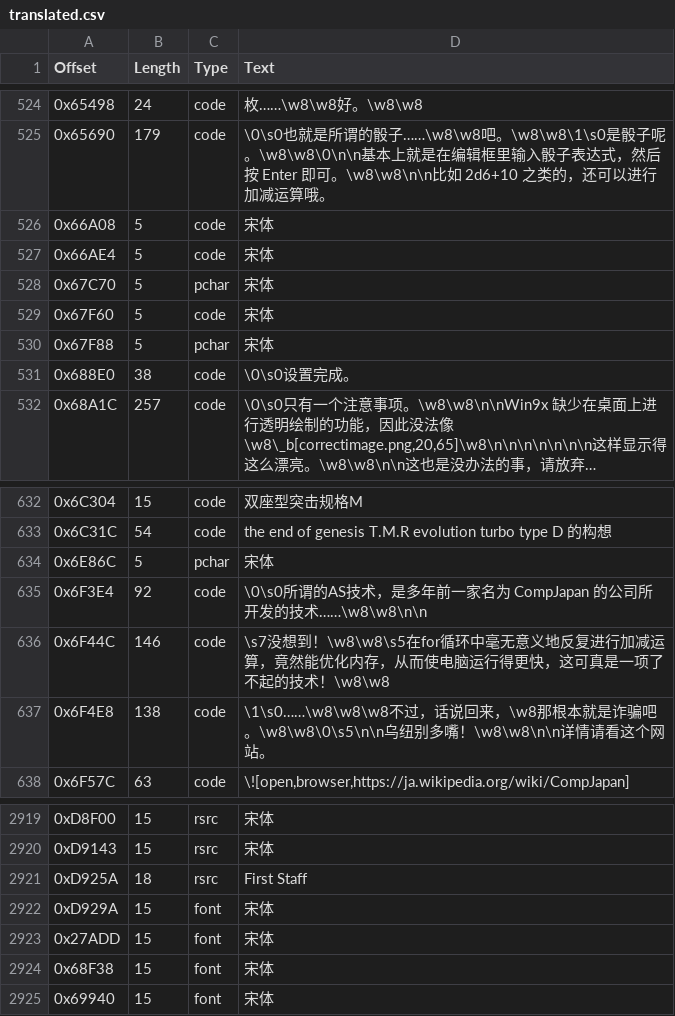
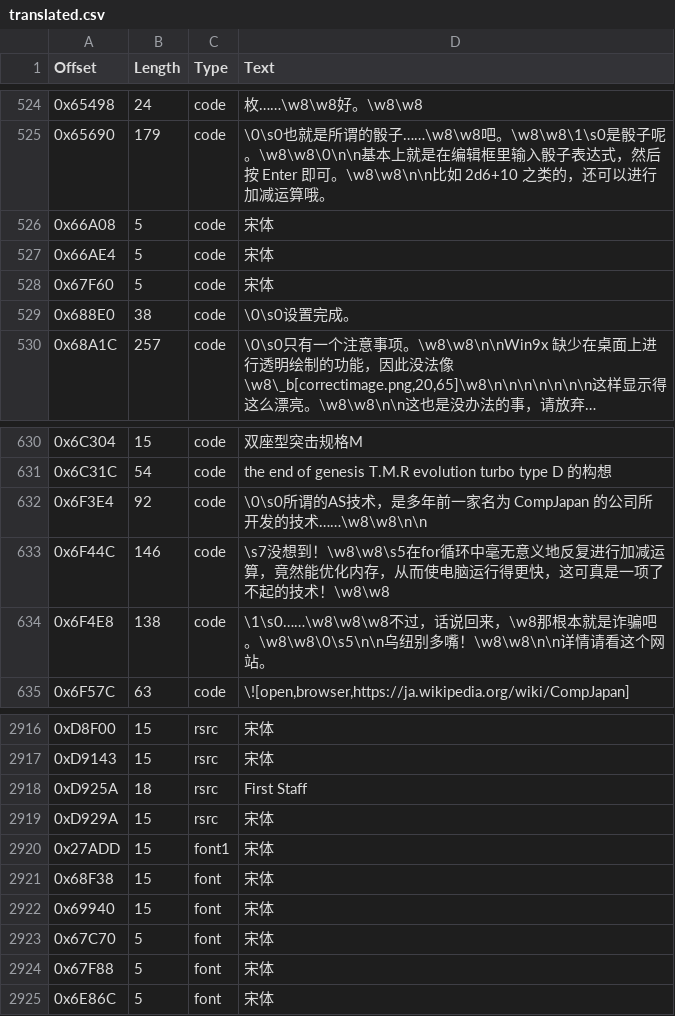
Before and after one commit to JiayuYangX/sakura-restore, a CSV file: translated.csv, drawn as a sheet; only a part is shown, gaps mark what is left out; long unchanged cells end in ….

```diff
--- a/translated.csv
+++ b/translated.csv
@@ -527,5 +527,3 @@ Offset,Length,Type,Text
 0x66AE4,5,code,宋体
-0x67C70,5,pchar,宋体
 0x67F60,5,code,宋体
-0x67F88,5,pchar,宋体
 0x688E0,38,code,"\0\s0设置完成。"
@@ -633,3 +631,2 @@ Offset,Length,Type,Text
 0x6C31C,54,code,the end of genesis T.M.R evolution turbo type D 的构想
-0x6E86C,5,pchar,宋体
 0x6F3E4,92,code,\0\s0所谓的AS技术，是多年前一家名为 CompJapan 的公司所开发的技术……\w8\w8\n\n
@@ -2921,5 +2918,8 @@ Offset,Length,Type,Text
 0xD925A,18,rsrc,First Staff
-0xD929A,15,font,宋体
-0x27ADD,15,font,宋体
+0xD929A,15,rsrc,宋体
+0x27ADD,15,font1,宋体
 0x68F38,15,font,宋体
 0x69940,15,font,宋体
+0x67C70,5,font,宋体
+0x67F88,5,font,宋体
+0x6E86C,5,font,宋体
```
Also changed, not shown: extract.csv, 4 other files.
